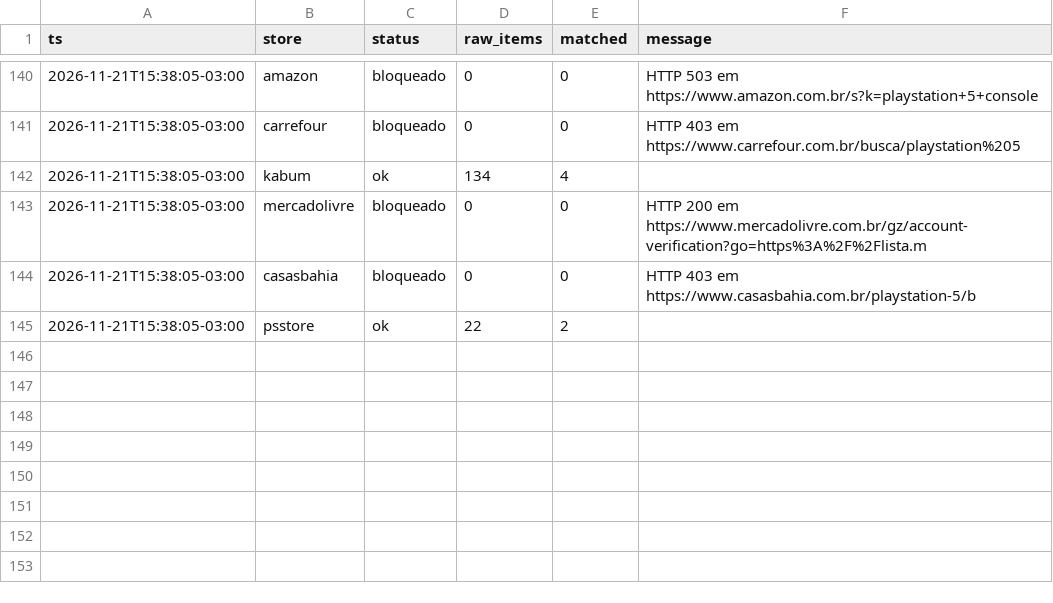
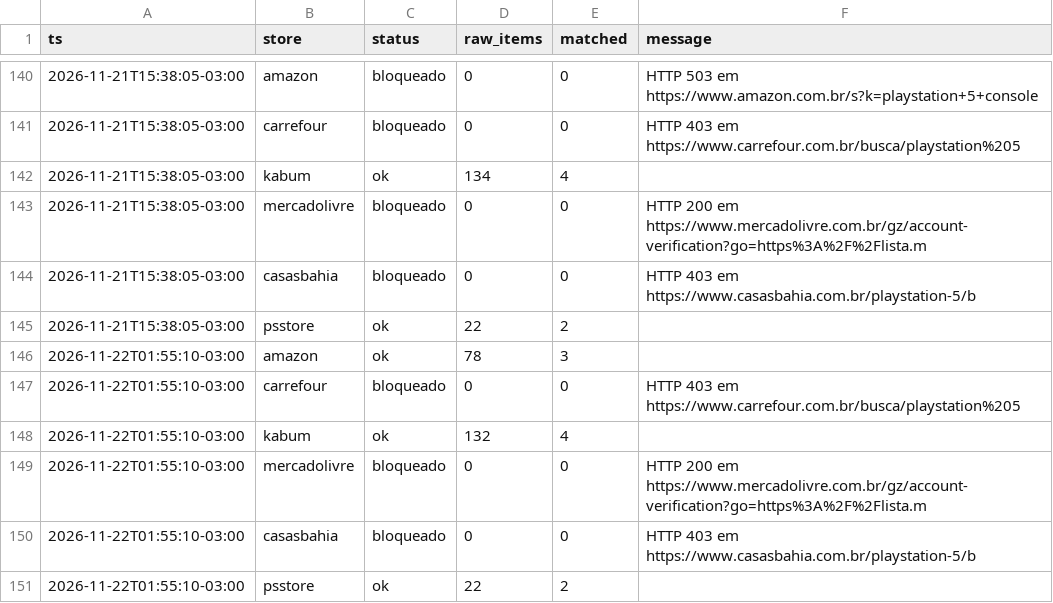
Before and after one commit to JordanAmaralVicente/BZM12548828L, a CSV file: data/runs.csv, drawn as a sheet; only a part is shown, gaps mark what is left out; the diff names each change by its address in the sheet, - before the commit and + after, or states it on an @@ line.

```diff
--- a/data/runs.csv
+++ b/data/runs.csv
+row 146: 2026-11-22T01:55:10-03:00 | amazon | ok | 78 | 3
+row 147: 2026-11-22T01:55:10-03:00 | carrefour | bloqueado | 0 | 0 | HTTP 403 em https://www.carrefour.com.br/busca/playstation%205
+row 148: 2026-11-22T01:55:10-03:00 | kabum | ok | 132 | 4
+row 149: 2026-11-22T01:55:10-03:00 | mercadolivre | bloqueado | 0 | 0 | HTTP 200 em https://www.mercadolivre.com.br/gz/account-verification?go=https%3A%2F%2Flista.m
+row 150: 2026-11-22T01:55:10-03:00 | casasbahia | bloqueado | 0 | 0 | HTTP 403 em https://www.casasbahia.com.br/playstation-5/b
+row 151: 2026-11-22T01:55:10-03:00 | psstore | ok | 22 | 2
```
Also changed, not shown: data/prices.csv, 2 other files.
